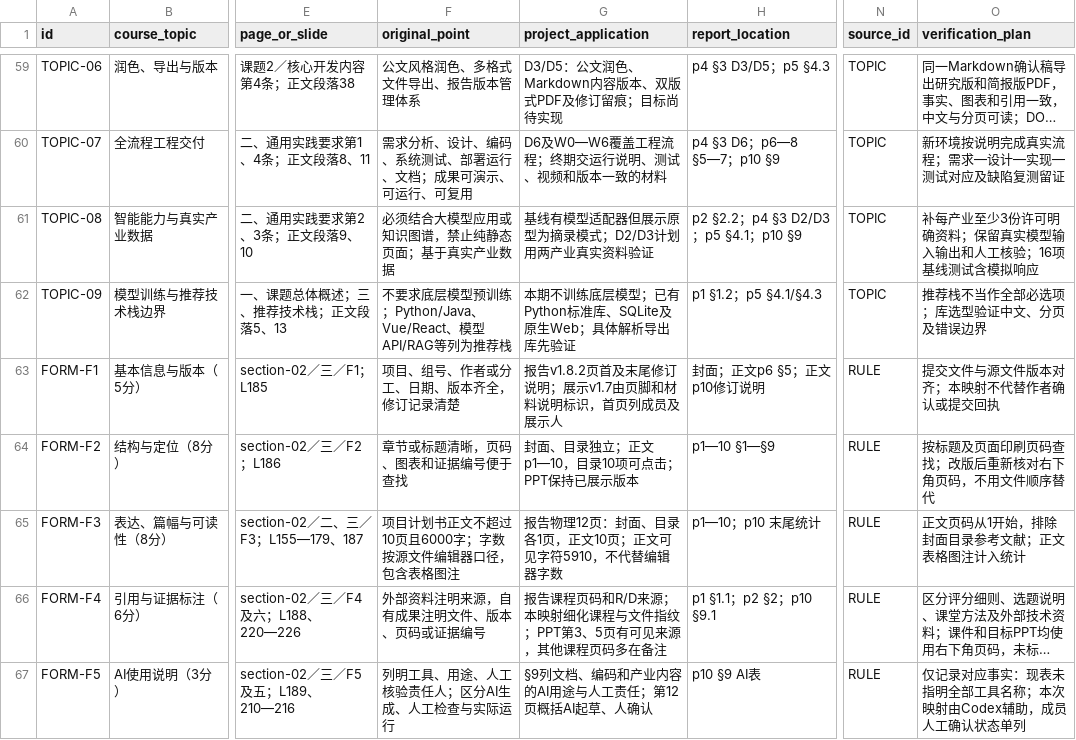
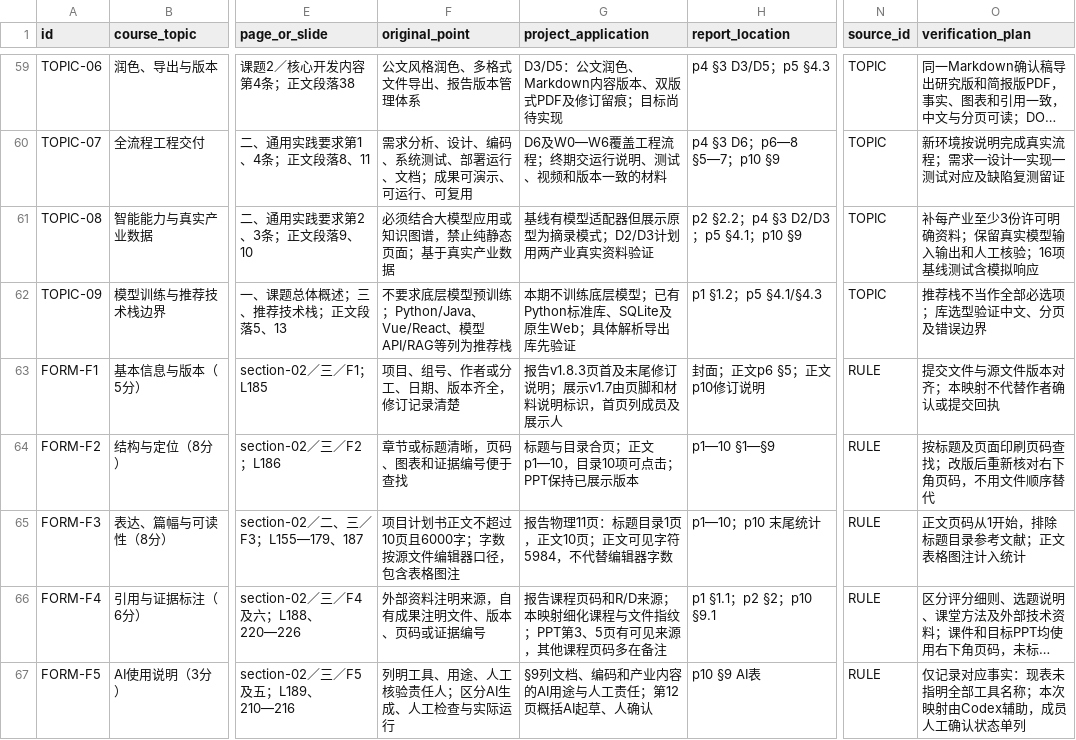
Before and after one commit to BrockPhlin/industry-report-harness, a CSV file: materials/课程内容映射.csv, drawn as a sheet; only a part is shown, gaps mark what is left out; long unchanged cells end in …; the diff names each change by its address in the sheet, - before the commit and + after, or states it on an @@ line.

Commit message:
docs: polish plan prose and combine title with contents

```diff
--- a/materials/课程内容映射.csv
+++ b/materials/课程内容映射.csv
-G63 (project_application): 报告v1.8.2页首及末尾修订说明；展示v1.7由页脚和材料说明标识，首页列成员及展示人
+G63 (project_application): 报告v1.8.3页首及末尾修订说明；展示v1.7由页脚和材料说明标识，首页列成员及展示人
-G64 (project_application): 封面、目录独立；正文p1—10，目录10项可点击；PPT保持已展示版本
+G64 (project_application): 标题与目录合页；正文p1—10，目录10项可点击；PPT保持已展示版本
-G65 (project_application): 报告物理12页：封面、目录各1页，正文10页；正文可见字符5910，不代替编辑器字数
+G65 (project_application): 报告物理11页：标题目录1页，正文10页；正文可见字符5984，不代替编辑器字数
-O65 (verification_plan): 正文页码从1开始，排除封面目录参考文献；正文表格图注计入统计
+O65 (verification_plan): 正文页码从1开始，排除标题目录参考文献；正文表格图注计入统计
```
Also changed, not shown: 8 other files.
